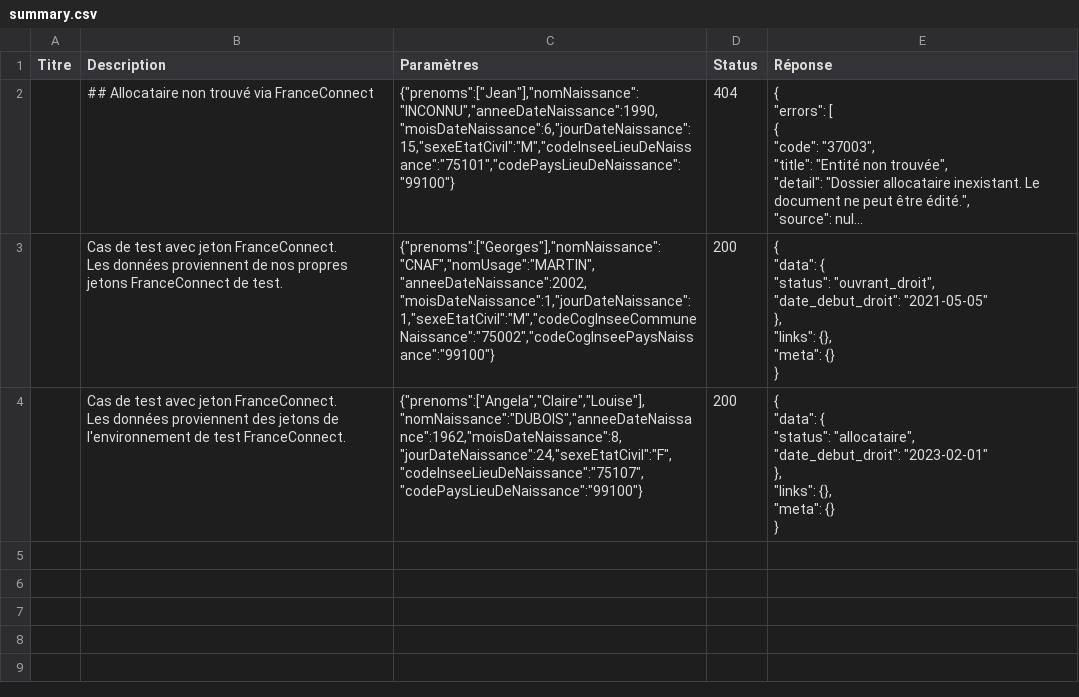
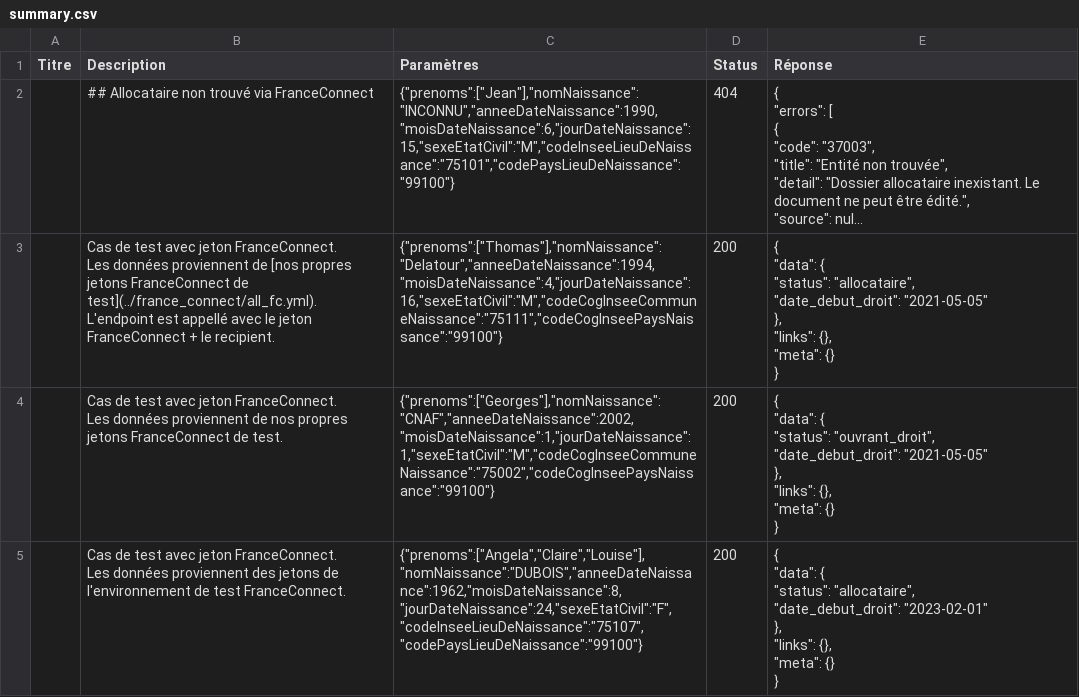
Before and after one commit to datagouv/apistration, a CSV file: mocks/payloads/api_particulier_v3_cnav_allocation_enfant_handicape_with_france_connect/summary.csv, drawn as a sheet; long unchanged cells end in …; addresses are those after the commit; ↵ is a line break in a cell; the diff names each change by its address in the sheet, - before the commit and + after, or states it on an @@ line.

```diff
--- a/mocks/payloads/api_particulier_v3_cnav_allocation_enfant_handicape_with_france_connect/summary.csv
+++ b/mocks/payloads/api_particulier_v3_cnav_allocation_enfant_handicape_with_france_connect/summary.csv
+row 3:  | Cas de test avec jeton FranceConnect. ↵ Les données proviennent de [nos propres jetons FranceConnect de test](../france_connect/all_fc.yml). ↵ L'endpoint est appellé avec le jeton FranceConnect + le recipient. | {"prenoms":["Thomas"],"nomNaissance":"Delatour","anneeDateNaissance":1994,"moisDateNaissance":4,"jourDateNaissance":16,"sexeEtatCivil":"M","codeCogInseeCommuneNaissance":"75111","codeCogInseePaysNaissance":"99100"} | 200 | { ↵ "data": { ↵ "status": "allocataire", ↵ "date_debut_droit": "2021-05-05" ↵ }, ↵ "links": {}, ↵ "meta": {} ↵ }
-C4 (Paramètres): {"prenoms":["Georges"],"nomNaissance":"CNAF","nomUsage":"MARTIN","anneeDateNaissance":2002,"moisDateNaissance":1,"jourDateNaissance":1,"sexeEtatCivil":"M","codeCogInseeCommuneNaissance":"75002","codeCogInseePaysNaissance":"99100"}
+C4 (Paramètres): {"prenoms":["Georges"],"nomNaissance":"CNAF","anneeDateNaissance":2002,"moisDateNaissance":1,"jourDateNaissance":1,"sexeEtatCivil":"M","codeCogInseeCommuneNaissance":"75002","codeCogInseePaysNaissance":"99100"}
```
Also changed, not shown: mocks/payloads/api_particulier_v3_cnav_allocation_rentree_scolaire_with_france_connect/summary.csv, 4 other files.
